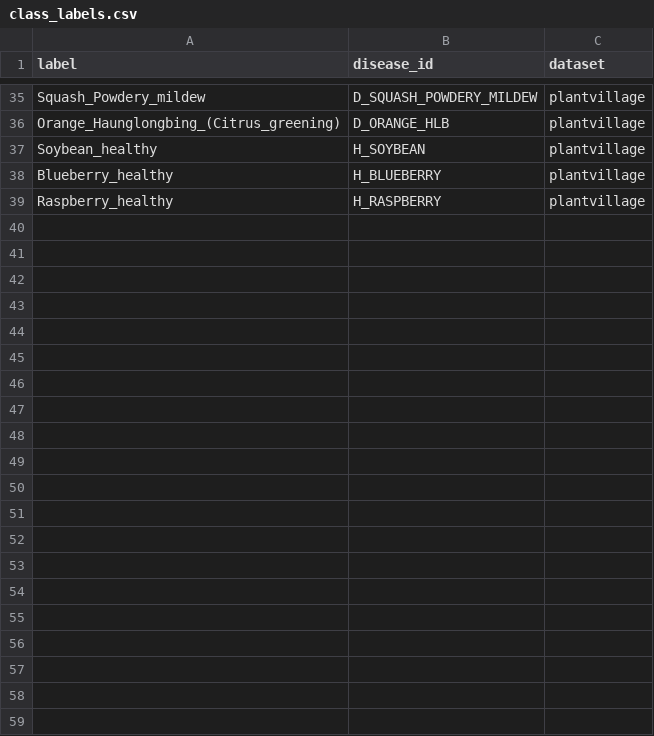
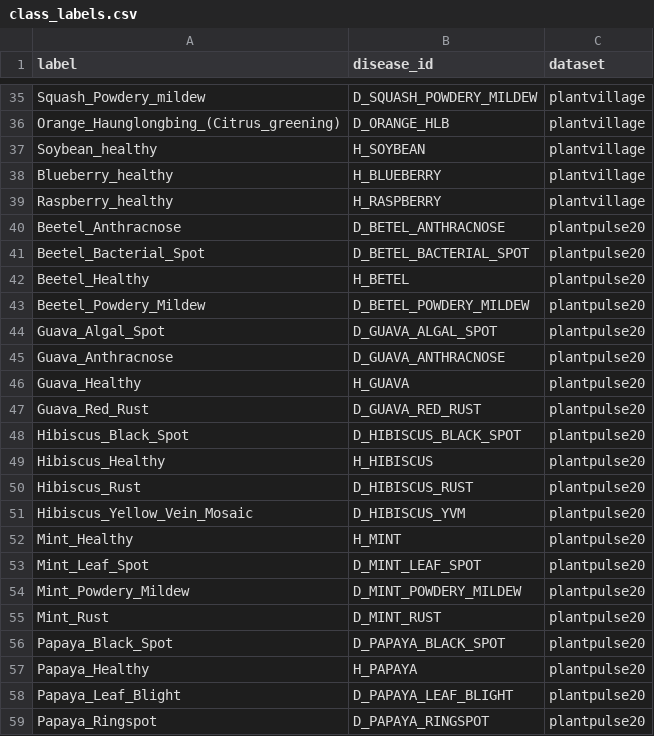
Before and after one commit to akshayks13/Plant-Pulse, a CSV file: apps/retrieval/data/class_labels.csv, drawn as a sheet; only a part is shown, gaps mark what is left out; the diff names each change by its address in the sheet, - before the commit and + after, or states it on an @@ line.

```diff
--- a/apps/retrieval/data/class_labels.csv
+++ b/apps/retrieval/data/class_labels.csv
+row 40: Beetel_Anthracnose | D_BETEL_ANTHRACNOSE | plantpulse20
+row 41: Beetel_Bacterial_Spot | D_BETEL_BACTERIAL_SPOT | plantpulse20
+row 42: Beetel_Healthy | H_BETEL | plantpulse20
+row 43: Beetel_Powdery_Mildew | D_BETEL_POWDERY_MILDEW | plantpulse20
+row 44: Guava_Algal_Spot | D_GUAVA_ALGAL_SPOT | plantpulse20
+row 45: Guava_Anthracnose | D_GUAVA_ANTHRACNOSE | plantpulse20
+row 46: Guava_Healthy | H_GUAVA | plantpulse20
+row 47: Guava_Red_Rust | D_GUAVA_RED_RUST | plantpulse20
+row 48: Hibiscus_Black_Spot | D_HIBISCUS_BLACK_SPOT | plantpulse20
+row 49: Hibiscus_Healthy | H_HIBISCUS | plantpulse20
+row 50: Hibiscus_Rust | D_HIBISCUS_RUST | plantpulse20
+row 51: Hibiscus_Yellow_Vein_Mosaic | D_HIBISCUS_YVM | plantpulse20
+row 52: Mint_Healthy | H_MINT | plantpulse20
+row 53: Mint_Leaf_Spot | D_MINT_LEAF_SPOT | plantpulse20
+row 54: Mint_Powdery_Mildew | D_MINT_POWDERY_MILDEW | plantpulse20
+row 55: Mint_Rust | D_MINT_RUST | plantpulse20
+row 56: Papaya_Black_Spot | D_PAPAYA_BLACK_SPOT | plantpulse20
+row 57: Papaya_Healthy | H_PAPAYA | plantpulse20
+row 58: Papaya_Leaf_Blight | D_PAPAYA_LEAF_BLIGHT | plantpulse20
+row 59: Papaya_Ringspot | D_PAPAYA_RINGSPOT | plantpulse20
```
Also changed, not shown: 31 other files.
